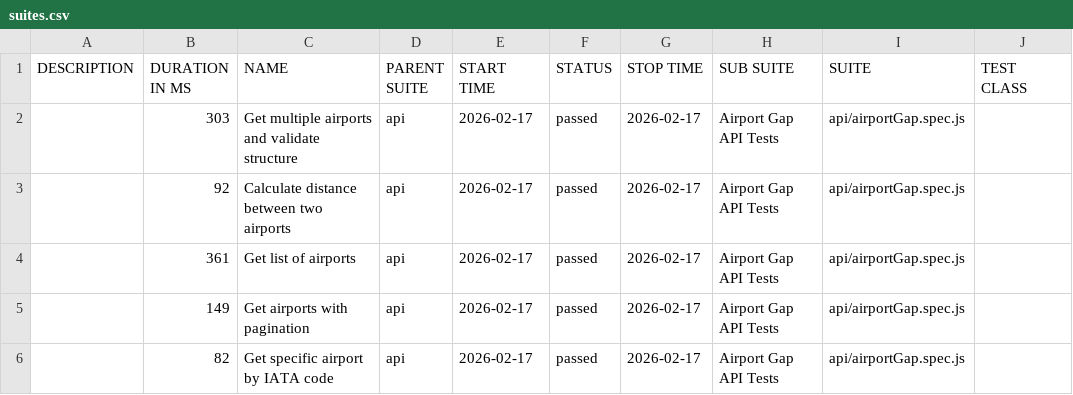
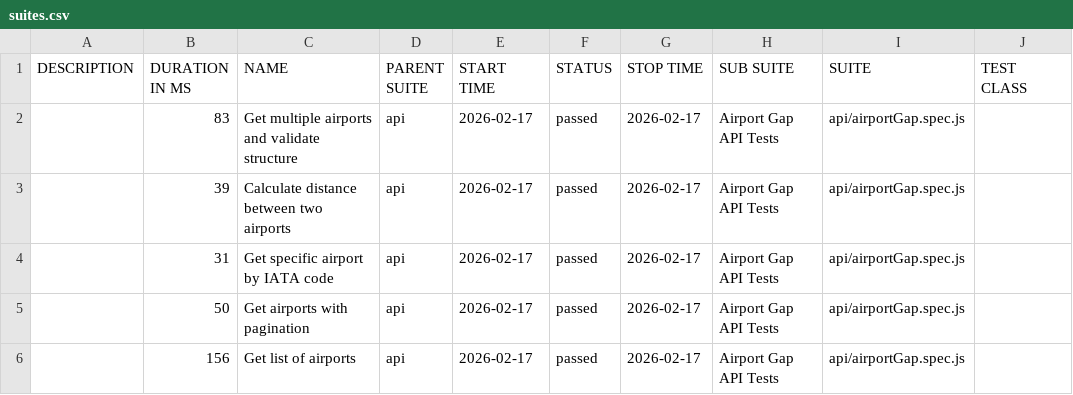
Before and after one commit to Natalya-Dunina/diplom.guru, a CSV file: api/data/suites.csv, drawn as a sheet; only a part is shown; the diff names each change by its address in the sheet, - before the commit and + after, or states it on an @@ line.

```diff
--- a/api/data/suites.csv
+++ b/api/data/suites.csv
-B2 (DURATION IN MS): 303
+B2 (DURATION IN MS): 83
-B3 (DURATION IN MS): 92
+B3 (DURATION IN MS): 39
-B4 (DURATION IN MS): 361
+B4 (DURATION IN MS): 31
-C4 (NAME): Get list of airports
+C4 (NAME): Get specific airport by IATA code
-B5 (DURATION IN MS): 149
+B5 (DURATION IN MS): 50
-B6 (DURATION IN MS): 82
+B6 (DURATION IN MS): 156
-C6 (NAME): Get specific airport by IATA code
+C6 (NAME): Get list of airports
```
Also changed, not shown: 24 other files.
